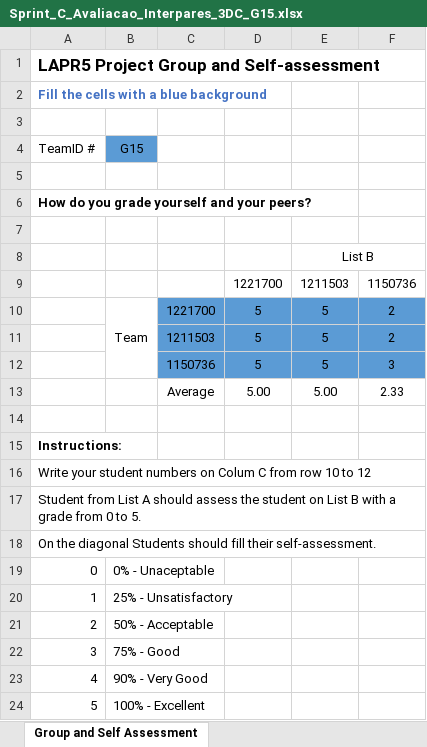
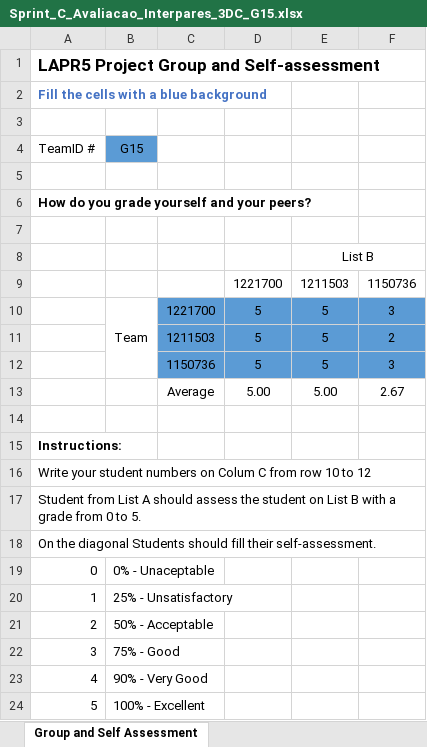
Before and after one commit to vscosousa/LAPR5_3DC_G15, an Excel workbook: docs/Sprint_C_Avaliacao_Interpares_3DC_G15.xlsx, sheet Group and Self Assessment, drawn as a sheet; values as stored, in another font and other column widths than the file's, no borders; charts and pictures not drawn; the diff names each change by its address in the sheet, - before the commit and + after, or states it on an @@ line.

```diff
--- a/docs/Sprint_C_Avaliacao_Interpares_3DC_G15.xlsx (sheet Group and Self Assessment)
+++ b/docs/Sprint_C_Avaliacao_Interpares_3DC_G15.xlsx (sheet Group and Self Assessment)
-F10: 2
+F10: 3
-F13: 2.33
+F13: 2.67
```
Also changed, not shown: 12 other files.
